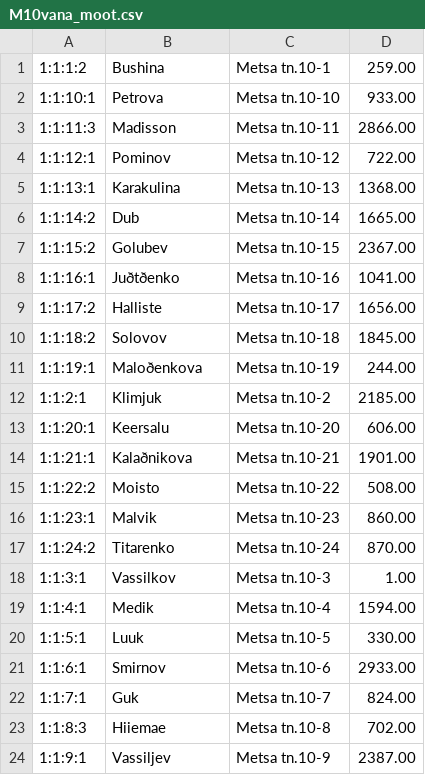
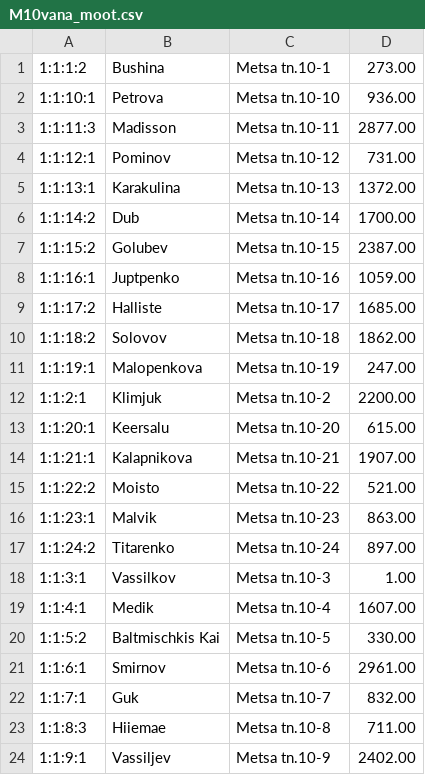
Before and after one commit to dochaauch/Tools_for_buh, a CSV file: M10vana_moot.csv, drawn as a sheet.

```diff
--- a/M10vana_moot.csv
+++ b/M10vana_moot.csv
@@ -1,24 +1,24 @@
-1:1:1:2    ,Bushina                         ,Metsa tn.10-1                     ,                      259.00
-1:1:10:1   ,Petrova                         ,Metsa tn.10-10                    ,                      933.00
-1:1:11:3   ,Madisson                        ,Metsa tn.10-11                    ,                     2866.00
-1:1:12:1   ,Pominov                         ,Metsa tn.10-12                    ,                      722.00
-1:1:13:1   ,Karakulina                      ,Metsa tn.10-13                    ,                     1368.00
-1:1:14:2   ,Dub                             ,Metsa tn.10-14                    ,                     1665.00
-1:1:15:2   ,Golubev                         ,Metsa tn.10-15                    ,                     2367.00
-1:1:16:1   ,Juðtðenko                       ,Metsa tn.10-16                    ,                     1041.00
-1:1:17:2   ,Halliste                        ,Metsa tn.10-17                    ,                     1656.00
-1:1:18:2   ,Solovov                         ,Metsa tn.10-18                    ,                     1845.00
-1:1:19:1   ,Maloðenkova                     ,Metsa tn.10-19                    ,                      244.00
-1:1:2:1    ,Klimjuk                         ,Metsa tn.10-2                     ,                     2185.00
-1:1:20:1   ,Keersalu                        ,Metsa tn.10-20                    ,                      606.00
-1:1:21:1   ,Kalaðnikova                     ,Metsa tn.10-21                    ,                     1901.00
-1:1:22:2   ,Moisto                          ,Metsa tn.10-22                    ,                      508.00
-1:1:23:1   ,Malvik                          ,Metsa tn.10-23                    ,                      860.00
-1:1:24:2   ,Titarenko                       ,Metsa tn.10-24                    ,                      870.00
+1:1:1:2    ,Bushina                         ,Metsa tn.10-1                     ,                      273.00
+1:1:10:1   ,Petrova                         ,Metsa tn.10-10                    ,                      936.00
+1:1:11:3   ,Madisson                        ,Metsa tn.10-11                    ,                     2877.00
+1:1:12:1   ,Pominov                         ,Metsa tn.10-12                    ,                      731.00
+1:1:13:1   ,Karakulina                      ,Metsa tn.10-13                    ,                     1372.00
+1:1:14:2   ,Dub                             ,Metsa tn.10-14                    ,                     1700.00
+1:1:15:2   ,Golubev                         ,Metsa tn.10-15                    ,                     2387.00
+1:1:16:1   ,Juрtрenko                       ,Metsa tn.10-16                    ,                     1059.00
+1:1:17:2   ,Halliste                        ,Metsa tn.10-17                    ,                     1685.00
+1:1:18:2   ,Solovov                         ,Metsa tn.10-18                    ,                     1862.00
+1:1:19:1   ,Maloрenkova                     ,Metsa tn.10-19                    ,                      247.00
+1:1:2:1    ,Klimjuk                         ,Metsa tn.10-2                     ,                     2200.00
+1:1:20:1   ,Keersalu                        ,Metsa tn.10-20                    ,                      615.00
+1:1:21:1   ,Kalaрnikova                     ,Metsa tn.10-21                    ,                     1907.00
+1:1:22:2   ,Moisto                          ,Metsa tn.10-22                    ,                      521.00
+1:1:23:1   ,Malvik                          ,Metsa tn.10-23                    ,                      863.00
+1:1:24:2   ,Titarenko                       ,Metsa tn.10-24                    ,                      897.00
 1:1:3:1    ,Vassilkov                       ,Metsa tn.10-3                     ,                        1.00
-1:1:4:1    ,Medik                           ,Metsa tn.10-4                     ,                     1594.00
-1:1:5:1    ,Luuk                            ,Metsa tn.10-5                     ,                      330.00
-1:1:6:1    ,Smirnov                         ,Metsa tn.10-6                     ,                     2933.00
-1:1:7:1    ,Guk                             ,Metsa tn.10-7                     ,                      824.00
-1:1:8:3    ,Hiiemae                         ,Metsa tn.10-8                     ,                      702.00
-1:1:9:1    ,Vassiljev                       ,Metsa tn.10-9                     ,                     2387.00
+1:1:4:1    ,Medik                           ,Metsa tn.10-4                     ,                     1607.00
+1:1:5:2    ,Baltmischkis Kai                ,Metsa tn.10-5                     ,                      330.00
+1:1:6:1    ,Smirnov                         ,Metsa tn.10-6                     ,                     2961.00
+1:1:7:1    ,Guk                             ,Metsa tn.10-7                     ,                      832.00
+1:1:8:3    ,Hiiemae                         ,Metsa tn.10-8                     ,                      711.00
+1:1:9:1    ,Vassiljev                       ,Metsa tn.10-9                     ,                     2402.00
```
Also changed, not shown: Bonus_in_arve_template.csv, M10_in_arve_template.csv, 26 other files.
